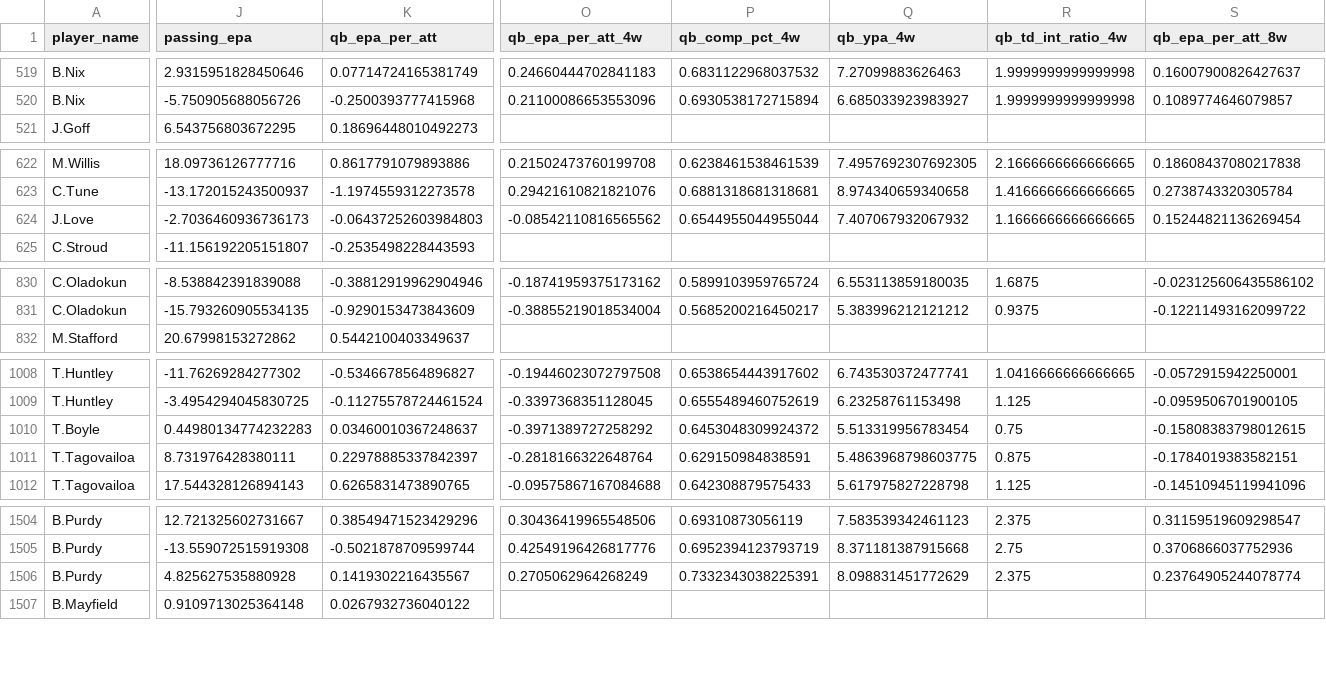
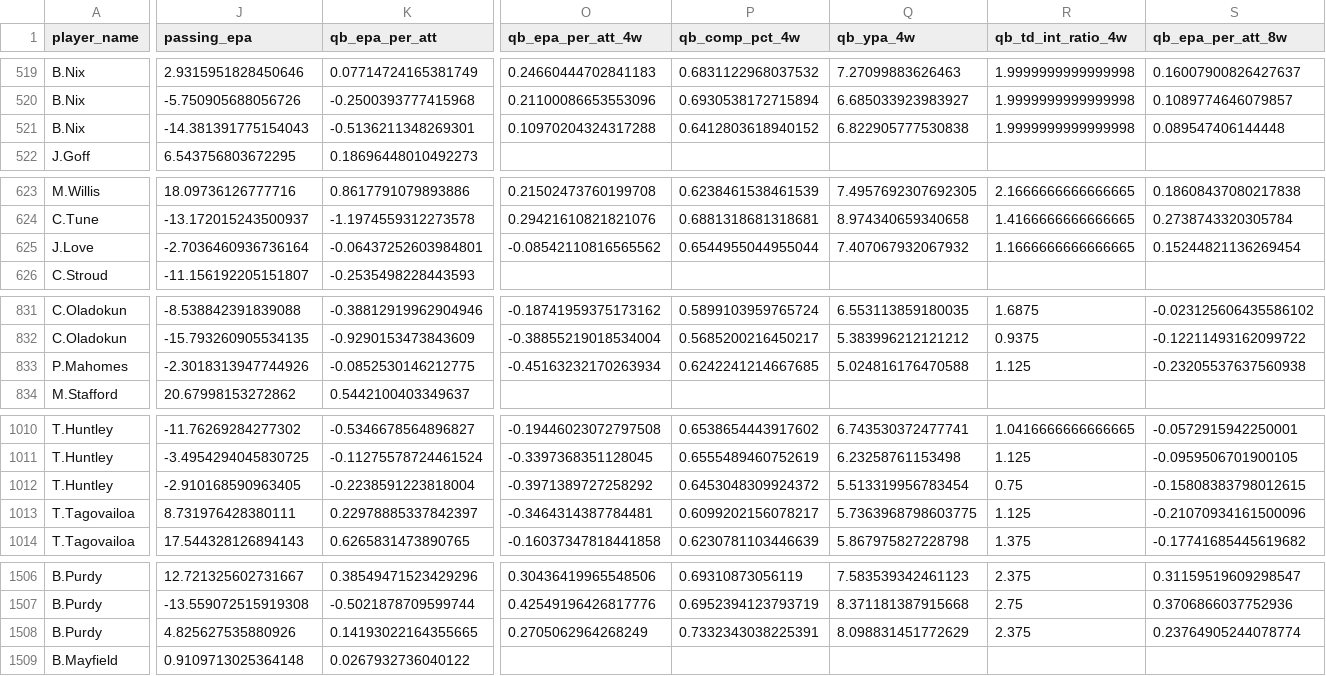
Before and after one commit to pdaly42/sports-edge, a CSV file: data/raw/nfl/qb_weekly_2023_2026.csv, drawn as a sheet; only a part is shown, gaps mark what is left out; addresses are those after the commit; rows hold the shown columns only; the diff covers the shown part only; the diff names each change by its address in the sheet, - before the commit and + after, or states it on an @@ line.

```diff
--- a/data/raw/nfl/qb_weekly_2023_2026.csv
+++ b/data/raw/nfl/qb_weekly_2023_2026.csv
+row 521: B.Nix | -14.381391775154043 | -0.5136211348269301 | 0.10970204324317288 | 0.6412803618940152 | 6.822905777530838 | 1.9999999999999998 | 0.089547406144448
-J625 (passing_epa): -2.7036460936736173
+J625 (passing_epa): -2.7036460936736164
-K625 (qb_epa_per_att): -0.06437252603984803
+K625 (qb_epa_per_att): -0.06437252603984801
+row 833: P.Mahomes | -2.3018313947744926 | -0.0852530146212775 | -0.45163232170263934 | 0.6242241214667685 | 5.024816176470588 | 1.125 | -0.23205537637560938
-A1012 (player_name): T.Boyle
+A1012 (player_name): T.Huntley
-J1012 (passing_epa): 0.44980134774232283
+J1012 (passing_epa): -2.910168590963405
-K1012 (qb_epa_per_att): 0.03460010367248637
+K1012 (qb_epa_per_att): -0.2238591223818004
-O1013 (qb_epa_per_att_4w): -0.2818166322648764
+O1013 (qb_epa_per_att_4w): -0.3464314387784481
-P1013 (qb_comp_pct_4w): 0.629150984838591
+P1013 (qb_comp_pct_4w): 0.6099202156078217
-Q1013 (qb_ypa_4w): 5.4863968798603775
+Q1013 (qb_ypa_4w): 5.7363968798603775
-R1013 (qb_td_int_ratio_4w): 0.875
+R1013 (qb_td_int_ratio_4w): 1.125
-S1013 (qb_epa_per_att_8w): -0.1784019383582151
+S1013 (qb_epa_per_att_8w): -0.21070934161500096
-O1014 (qb_epa_per_att_4w): -0.09575867167084688
+O1014 (qb_epa_per_att_4w): -0.16037347818441858
-P1014 (qb_comp_pct_4w): 0.642308879575433
+P1014 (qb_comp_pct_4w): 0.6230781103446639
-Q1014 (qb_ypa_4w): 5.617975827228798
+Q1014 (qb_ypa_4w): 5.867975827228798
-R1014 (qb_td_int_ratio_4w): 1.125
+R1014 (qb_td_int_ratio_4w): 1.375
-S1014 (qb_epa_per_att_8w): -0.14510945119941096
+S1014 (qb_epa_per_att_8w): -0.17741685445619682
-J1508 (passing_epa): 4.825627535880928
+J1508 (passing_epa): 4.825627535880926
-K1508 (qb_epa_per_att): 0.1419302216435567
+K1508 (qb_epa_per_att): 0.14193022164355665
```
Also changed, not shown: 94 edited cells elsewhere in this file, data/raw/nfl/team_epa_2023_2026.csv, 1 other file.
